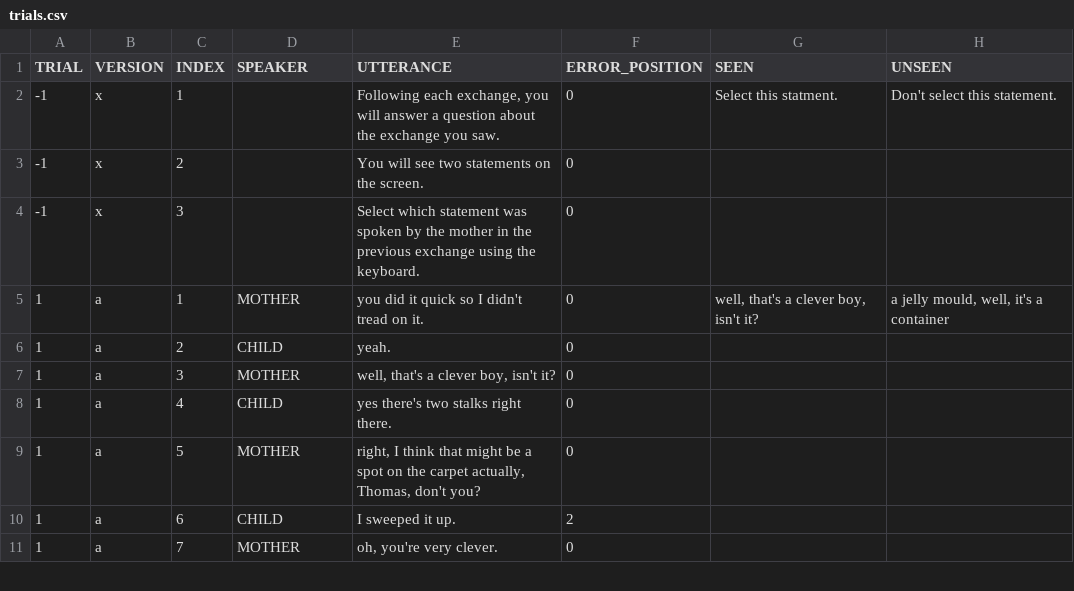
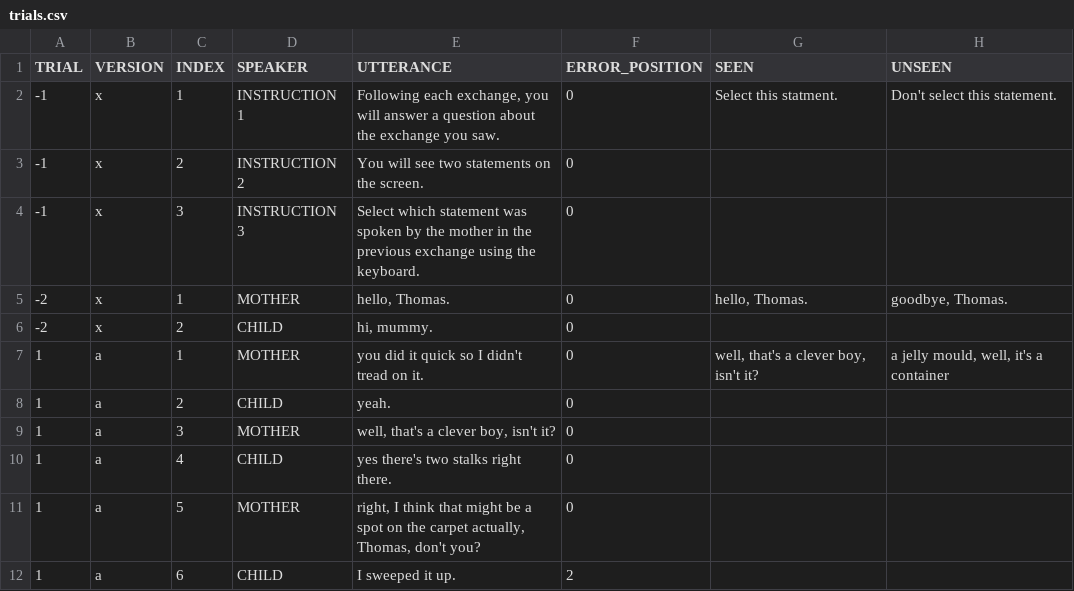
Before and after one commit to emrusso/emrusso.github.io, a CSV file: regularization/trials.csv, drawn as a sheet; only a part is shown; the shorter side is filled out with more unchanged rows.

```diff
--- a/regularization/trials.csv
+++ b/regularization/trials.csv
@@ -1,5 +1,7 @@
 TRIAL,VERSION,INDEX,SPEAKER,UTTERANCE,ERROR_POSITION,SEEN,UNSEEN
--1,x,1,,"Following each exchange, you will answer a question about the exchange you saw.",0,Select this statment.,Don't select this statement.
--1,x,2,,You will see two statements on the screen.,0,,
--1,x,3,,Select which statement was spoken by the mother in the previous exchange using the keyboard.,0,,
+-1,x,1,INSTRUCTION 1,"Following each exchange, you will answer a question about the exchange you saw.",0,Select this statment.,Don't select this statement.
+-1,x,2,INSTRUCTION 2,You will see two statements on the screen.,0,,
+-1,x,3,INSTRUCTION 3,Select which statement was spoken by the mother in the previous exchange using the keyboard.,0,,
+-2,x,1,MOTHER,"hello, Thomas.",0,"hello, Thomas.","goodbye, Thomas."
+-2,x,2,CHILD,"hi, mummy.",0,,
 1,a,1,MOTHER,you did it quick so I didn't tread on it.,0,"well, that's a clever boy, isn't it?","a jelly mould, well, it's a container"
```
Also changed, not shown: 3 other files.
